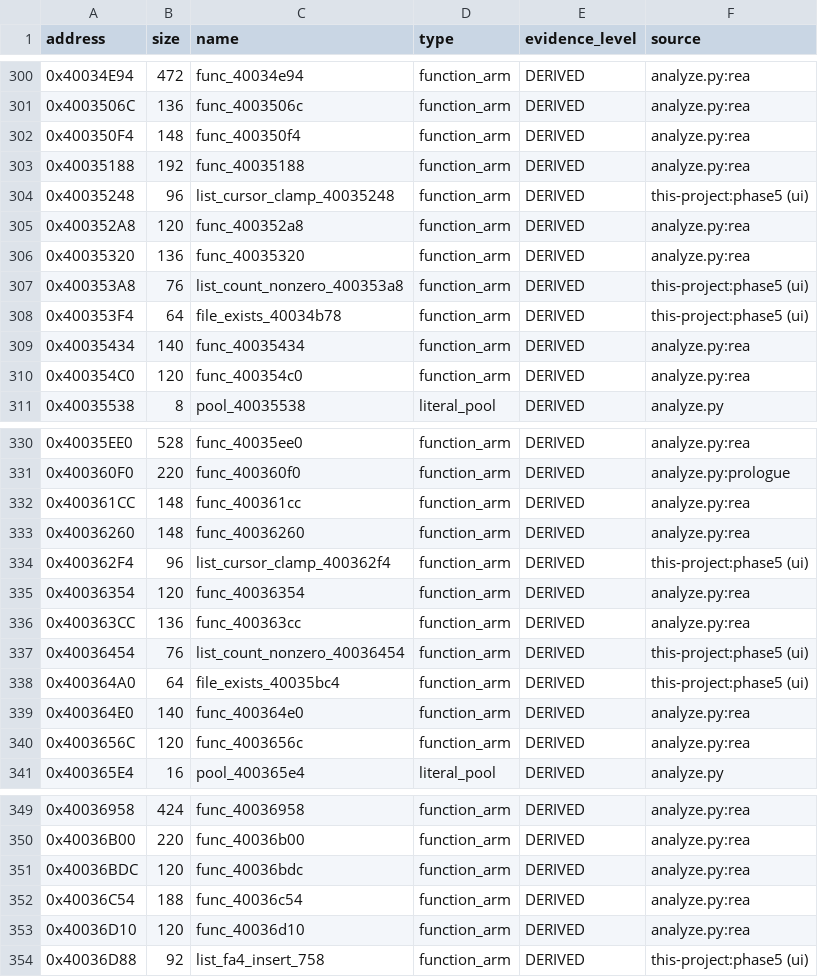
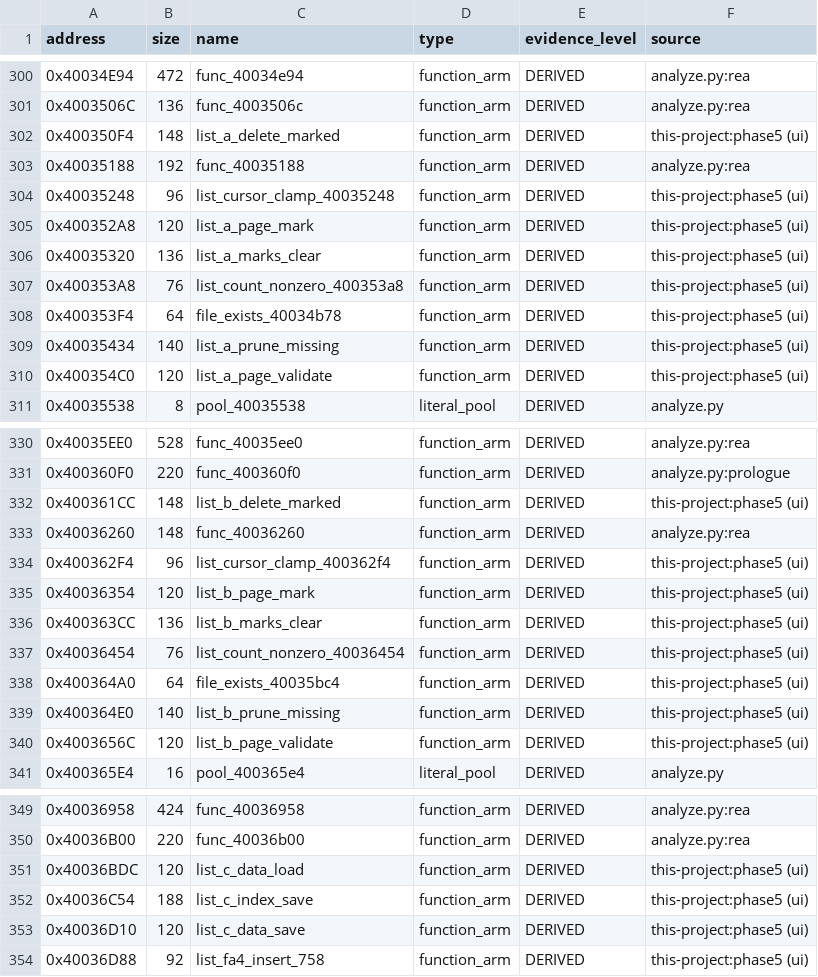
Before and after one commit to dev-marcos/dpos350p-decomp, a CSV file: symbols/symbols_2025-06-19.csv, drawn as a sheet; only a part is shown, gaps mark what is left out; the diff covers the shown part only.

```diff
--- a/symbols/symbols_2025-06-19.csv
+++ b/symbols/symbols_2025-06-19.csv
@@ -301,11 +301,11 @@ address,size,name,type,evidence_level,source
 0x4003506C,136,func_4003506c,function_arm,DERIVED,analyze.py:rea
-0x400350F4,148,func_400350f4,function_arm,DERIVED,analyze.py:rea
+0x400350F4,148,list_a_delete_marked,function_arm,DERIVED,this-project:phase5 (ui)
 0x40035188,192,func_40035188,function_arm,DERIVED,analyze.py:rea
 0x40035248,96,list_cursor_clamp_40035248,function_arm,DERIVED,this-project:phase5 (ui)
-0x400352A8,120,func_400352a8,function_arm,DERIVED,analyze.py:rea
-0x40035320,136,func_40035320,function_arm,DERIVED,analyze.py:rea
+0x400352A8,120,list_a_page_mark,function_arm,DERIVED,this-project:phase5 (ui)
+0x40035320,136,list_a_marks_clear,function_arm,DERIVED,this-project:phase5 (ui)
 0x400353A8,76,list_count_nonzero_400353a8,function_arm,DERIVED,this-project:phase5 (ui)
 0x400353F4,64,file_exists_40034b78,function_arm,DERIVED,this-project:phase5 (ui)
-0x40035434,140,func_40035434,function_arm,DERIVED,analyze.py:rea
-0x400354C0,120,func_400354c0,function_arm,DERIVED,analyze.py:rea
+0x40035434,140,list_a_prune_missing,function_arm,DERIVED,this-project:phase5 (ui)
+0x400354C0,120,list_a_page_validate,function_arm,DERIVED,this-project:phase5 (ui)
 0x40035538,8,pool_40035538,literal_pool,DERIVED,analyze.py
@@ -331,11 +331,11 @@ address,size,name,type,evidence_level,source
 0x400360F0,220,func_400360f0,function_arm,DERIVED,analyze.py:prologue
-0x400361CC,148,func_400361cc,function_arm,DERIVED,analyze.py:rea
+0x400361CC,148,list_b_delete_marked,function_arm,DERIVED,this-project:phase5 (ui)
 0x40036260,148,func_40036260,function_arm,DERIVED,analyze.py:rea
 0x400362F4,96,list_cursor_clamp_400362f4,function_arm,DERIVED,this-project:phase5 (ui)
-0x40036354,120,func_40036354,function_arm,DERIVED,analyze.py:rea
-0x400363CC,136,func_400363cc,function_arm,DERIVED,analyze.py:rea
+0x40036354,120,list_b_page_mark,function_arm,DERIVED,this-project:phase5 (ui)
+0x400363CC,136,list_b_marks_clear,function_arm,DERIVED,this-project:phase5 (ui)
 0x40036454,76,list_count_nonzero_40036454,function_arm,DERIVED,this-project:phase5 (ui)
 0x400364A0,64,file_exists_40035bc4,function_arm,DERIVED,this-project:phase5 (ui)
-0x400364E0,140,func_400364e0,function_arm,DERIVED,analyze.py:rea
-0x4003656C,120,func_4003656c,function_arm,DERIVED,analyze.py:rea
+0x400364E0,140,list_b_prune_missing,function_arm,DERIVED,this-project:phase5 (ui)
+0x4003656C,120,list_b_page_validate,function_arm,DERIVED,this-project:phase5 (ui)
 0x400365E4,16,pool_400365e4,literal_pool,DERIVED,analyze.py
@@ -350,5 +350,5 @@ address,size,name,type,evidence_level,source
 0x40036B00,220,func_40036b00,function_arm,DERIVED,analyze.py:rea
-0x40036BDC,120,func_40036bdc,function_arm,DERIVED,analyze.py:rea
-0x40036C54,188,func_40036c54,function_arm,DERIVED,analyze.py:rea
-0x40036D10,120,func_40036d10,function_arm,DERIVED,analyze.py:rea
+0x40036BDC,120,list_c_data_load,function_arm,DERIVED,this-project:phase5 (ui)
+0x40036C54,188,list_c_index_save,function_arm,DERIVED,this-project:phase5 (ui)
+0x40036D10,120,list_c_data_save,function_arm,DERIVED,this-project:phase5 (ui)
 0x40036D88,92,list_fa4_insert_758,function_arm,DERIVED,this-project:phase5 (ui)
```
Also changed, not shown: 12 edited cells elsewhere in this file, symbols/manual.csv, 36 other files.
